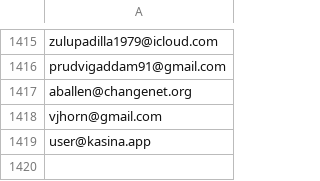
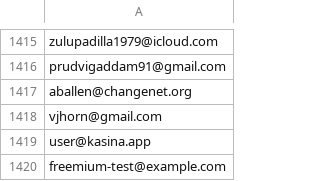
Before and after one commit to vincenthorn/KASINA, a CSV file: whitelist-freemium.csv, drawn as a sheet; only a part is shown, gaps mark what is left out.

```diff
--- a/whitelist-freemium.csv
+++ b/whitelist-freemium.csv
@@ -1419 +1419,2 @@ vjhorn@gmail.com
 user@kasina.app
+freemium-test@example.com
```
Also changed, not shown: whitelist.csv.
